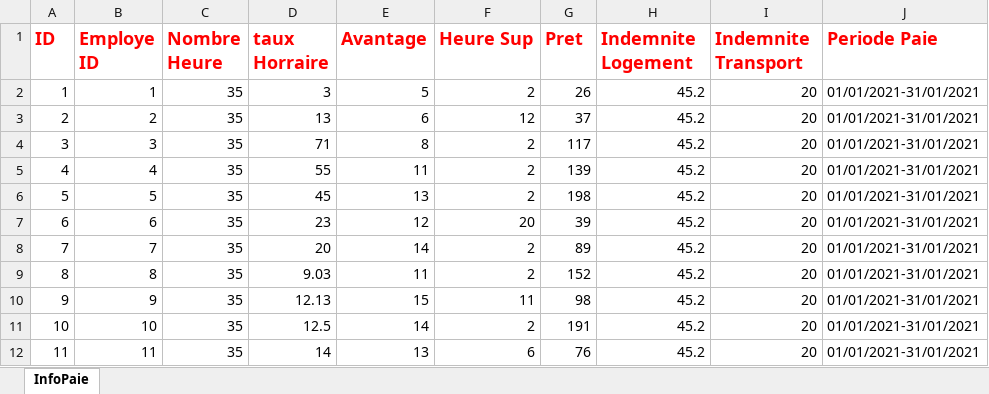
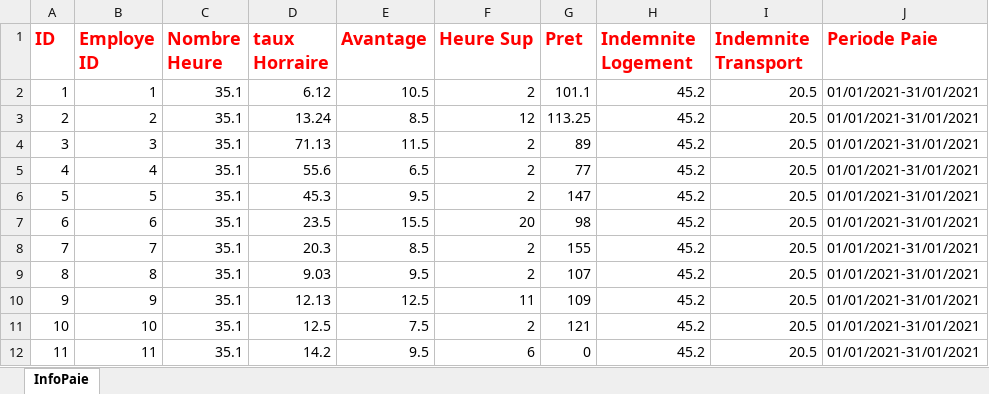
Before and after one commit to AbdouAzizDIOUF/projetDintegrationGlobalHumanRessource, an Excel workbook: src/main/resources/datasources/angleterre/infoPaieAngleterre.xlsx, sheet InfoPaie, drawn as a sheet; only a part is shown; values as stored, in another font and other column widths than the file's, no borders; the diff covers the shown part only; the diff names each change by its address in the sheet, - before the commit and + after, or states it on an @@ line.

```diff
--- a/src/main/resources/datasources/angleterre/infoPaieAngleterre.xlsx (sheet InfoPaie)
+++ b/src/main/resources/datasources/angleterre/infoPaieAngleterre.xlsx (sheet InfoPaie)
-C2:C12 (Nombre Heure): 35
+C2:C12 (Nombre Heure): 35.1
-D2 (taux Horraire): 3
+D2 (taux Horraire): 6.12
-E2 (Avantage): 5
+E2 (Avantage): 10.5
-G2 (Pret): 26
+G2 (Pret): 101.1
-I2:I12 (Indemnite Transport): 20
+I2:I12 (Indemnite Transport): 20.5
-D3 (taux Horraire): 13
+D3 (taux Horraire): 13.24
-E3 (Avantage): 6
+E3 (Avantage): 8.5
-G3 (Pret): 37
+G3 (Pret): 113.25
-D4 (taux Horraire): 71
+D4 (taux Horraire): 71.13
-E4 (Avantage): 8
+E4 (Avantage): 11.5
-G4 (Pret): 117
+G4 (Pret): 89
-D5 (taux Horraire): 55
+D5 (taux Horraire): 55.6
-E5 (Avantage): 11
+E5 (Avantage): 6.5
-G5 (Pret): 139
+G5 (Pret): 77
-D6 (taux Horraire): 45
+D6 (taux Horraire): 45.3
-E6 (Avantage): 13
+E6 (Avantage): 9.5
-G6 (Pret): 198
+G6 (Pret): 147
-D7 (taux Horraire): 23
+D7 (taux Horraire): 23.5
-E7 (Avantage): 12
+E7 (Avantage): 15.5
-G7 (Pret): 39
+G7 (Pret): 98
-D8 (taux Horraire): 20
+D8 (taux Horraire): 20.3
-E8 (Avantage): 14
+E8 (Avantage): 8.5
-G8 (Pret): 89
+G8 (Pret): 155
-E9 (Avantage): 11
+E9 (Avantage): 9.5
-G9 (Pret): 152
+G9 (Pret): 107
-E10 (Avantage): 15
+E10 (Avantage): 12.5
-G10 (Pret): 98
+G10 (Pret): 109
-E11 (Avantage): 14
+E11 (Avantage): 7.5
-G11 (Pret): 191
+G11 (Pret): 121
-D12 (taux Horraire): 14
+D12 (taux Horraire): 14.2
-E12 (Avantage): 13
+E12 (Avantage): 9.5
-G12 (Pret): 76
+G12 (Pret): 0
```
Also changed, not shown: 296 edited cells elsewhere in this sheet, src/main/resources/datasources/france/infoPaieFrance.xlsx.
